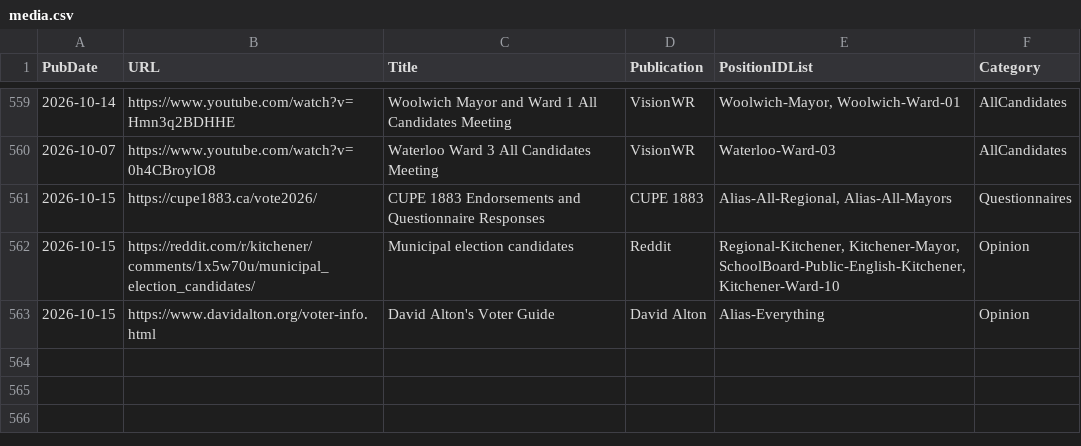
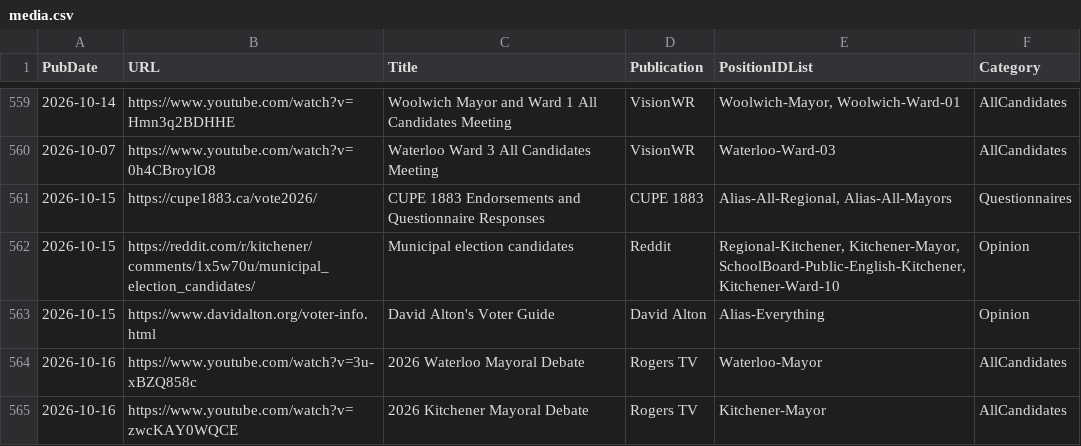
Before and after one commit to CivicTechWR/WRVotesMunicipal2026, a CSV file: docs/_data/sync/media.csv, drawn as a sheet; only a part is shown, gaps mark what is left out.

Commit message:
Auto-commit: updated media.csv from Google Docs

```diff
--- a/docs/_data/sync/media.csv
+++ b/docs/_data/sync/media.csv
@@ -563 +563,3 @@ PubDate,URL,Title,Publication,PositionIDList,Category
 2026-10-15,https://www.davidalton.org/voter-info.html,David Alton's Voter Guide,David Alton,Alias-Everything,Opinion
+2026-10-16,https://www.youtube.com/watch?v=3u-xBZQ858c,  2026 Waterloo Mayoral Debate ,Rogers TV,Waterloo-Mayor,AllCandidates
+2026-10-16,https://www.youtube.com/watch?v=zwcKAY0WQCE, 2026 Kitchener Mayoral Debate ,Rogers TV,Kitchener-Mayor,AllCandidates
```
